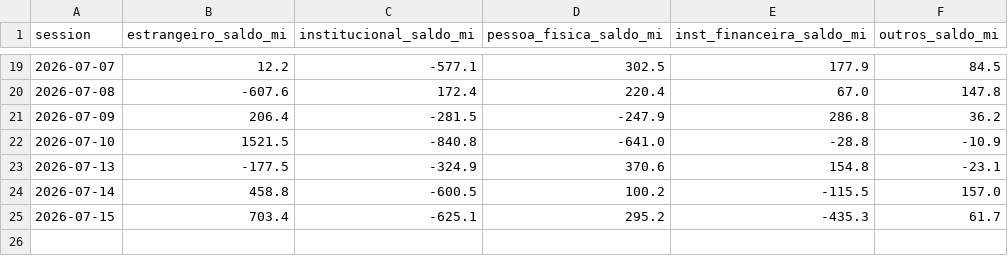
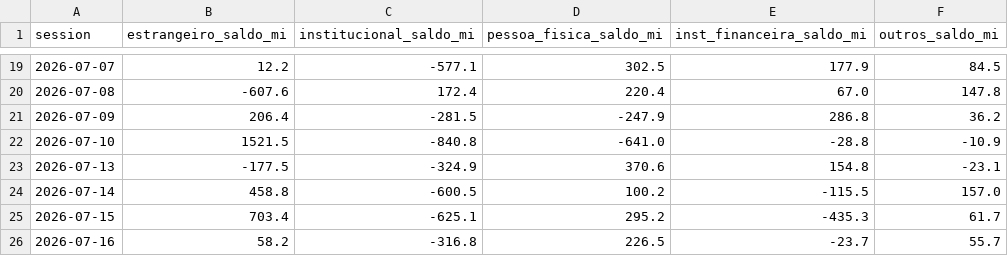
Before and after one commit to brunoaquino1985/gamma-lines, a CSV file: output/flow_history.csv, drawn as a sheet; only a part is shown, gaps mark what is left out; the diff names each change by its address in the sheet, - before the commit and + after, or states it on an @@ line.

```diff
--- a/output/flow_history.csv
+++ b/output/flow_history.csv
+row 26: 2026-07-16 | 58.2 | -316.8 | 226.5 | -23.7 | 55.7
```
Also changed, not shown: 7 other files.
